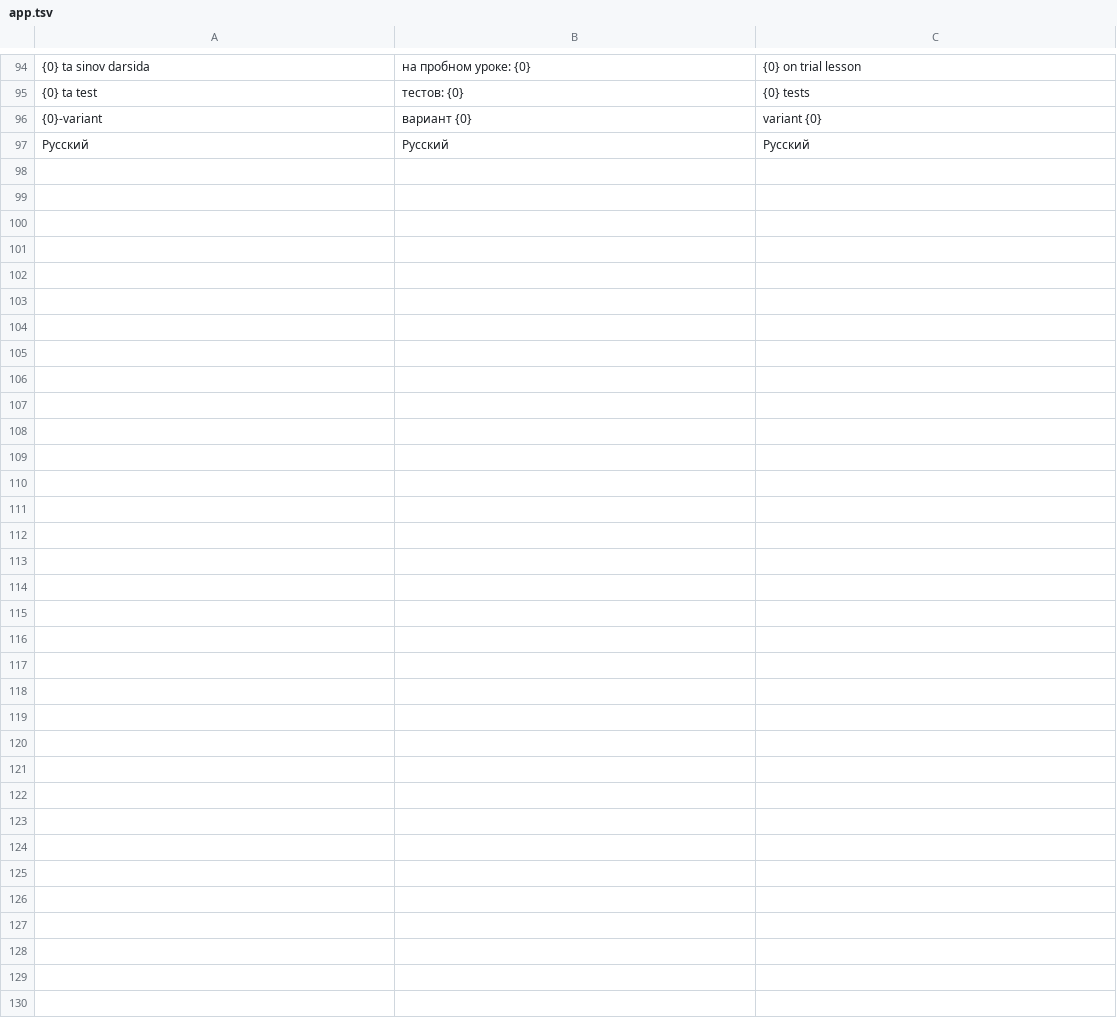
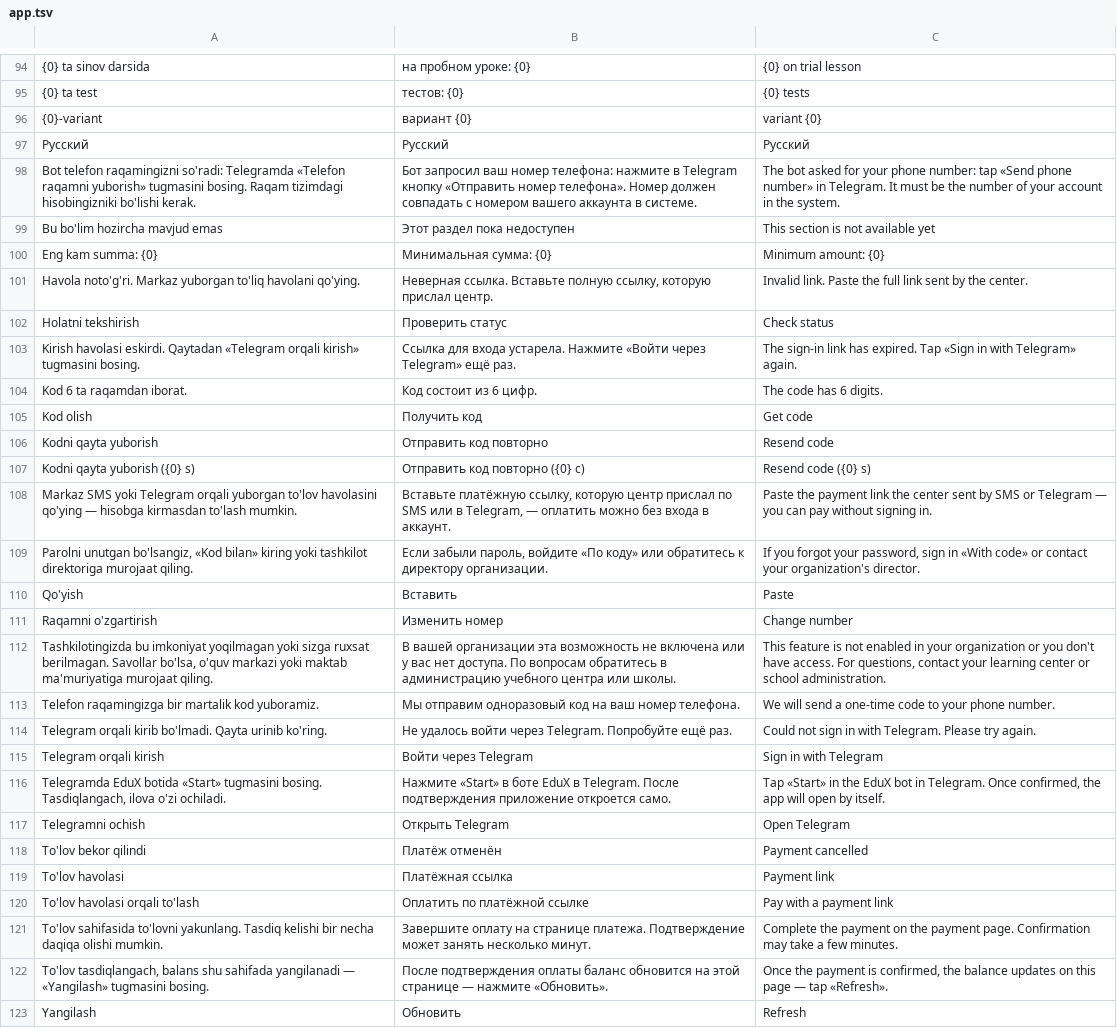
Before and after one commit to Azamat4588/edux-mobile, a TSV file: tool/i18n/app.tsv, drawn as a sheet; only a part is shown, gaps mark what is left out; the diff names each change by its address in the sheet, - before the commit and + after, or states it on an @@ line.

```diff
--- a/tool/i18n/app.tsv
+++ b/tool/i18n/app.tsv
+row 98: Bot telefon raqamingizni so'radi: Telegramda «Telefon raqamni yuborish» tugmasini bosing. Raqam tizimdagi hisobingizniki bo'lishi kerak. | Бот запросил ваш номер телефона: нажмите в Telegram кнопку «Отправить номер телефона». Номер должен совпадать с номером вашего аккаунта в системе. | The bot asked for your phone number: tap «Send phone number» in Telegram. It must be the number of your account in the system.
+row 99: Bu bo'lim hozircha mavjud emas | Этот раздел пока недоступен | This section is not available yet
+row 100: Eng kam summa: {0} | Минимальная сумма: {0} | Minimum amount: {0}
+row 101: Havola noto'g'ri. Markaz yuborgan to'liq havolani qo'ying. | Неверная ссылка. Вставьте полную ссылку, которую прислал центр. | Invalid link. Paste the full link sent by the center.
+row 102: Holatni tekshirish | Проверить статус | Check status
+row 103: Kirish havolasi eskirdi. Qaytadan «Telegram orqali kirish» tugmasini bosing. | Ссылка для входа устарела. Нажмите «Войти через Telegram» ещё раз. | The sign-in link has expired. Tap «Sign in with Telegram» again.
+row 104: Kod 6 ta raqamdan iborat. | Код состоит из 6 цифр. | The code has 6 digits.
+row 105: Kod olish | Получить код | Get code
+row 106: Kodni qayta yuborish | Отправить код повторно | Resend code
+row 107: Kodni qayta yuborish ({0} s) | Отправить код повторно ({0} с) | Resend code ({0} s)
+row 108: Markaz SMS yoki Telegram orqali yuborgan to'lov havolasini qo'ying — hisobga kirmasdan to'lash mumkin. | Вставьте платёжную ссылку, которую центр прислал по SMS или в Telegram, — оплатить можно без входа в аккаунт. | Paste the payment link the center sent by SMS or Telegram — you can pay without signing in.
+row 109: Parolni unutgan bo'lsangiz, «Kod bilan» kiring yoki tashkilot direktoriga murojaat qiling. | Если забыли пароль, войдите «По коду» или обратитесь к директору организации. | If you forgot your password, sign in «With code» or contact your organization's director.
+row 110: Qo'yish | Вставить | Paste
+row 111: Raqamni o'zgartirish | Изменить номер | Change number
+row 112: Tashkilotingizda bu imkoniyat yoqilmagan yoki sizga ruxsat berilmagan. Savollar bo'lsa, o'quv markazi yoki maktab ma'muriyatiga murojaat qiling. | В вашей организации эта возможность не включена или у вас нет доступа. По вопросам обратитесь в администрацию учебного центра или школы. | This feature is not enabled in your organization or you don't have access. For questions, contact your learning center or school administration.
+row 113: Telefon raqamingizga bir martalik kod yuboramiz. | Мы отправим одноразовый код на ваш номер телефона. | We will send a one-time code to your phone number.
+row 114: Telegram orqali kirib bo'lmadi. Qayta urinib ko'ring. | Не удалось войти через Telegram. Попробуйте ещё раз. | Could not sign in with Telegram. Please try again.
+row 115: Telegram orqali kirish | Войти через Telegram | Sign in with Telegram
+row 116: Telegramda EduX botida «Start» tugmasini bosing. Tasdiqlangach, ilova o'zi ochiladi. | Нажмите «Start» в боте EduX в Telegram. После подтверждения приложение откроется само. | Tap «Start» in the EduX bot in Telegram. Once confirmed, the app will open by itself.
+row 117: Telegramni ochish | Открыть Telegram | Open Telegram
+row 118: To'lov bekor qilindi | Платёж отменён | Payment cancelled
+row 119: To'lov havolasi | Платёжная ссылка | Payment link
+row 120: To'lov havolasi orqali to'lash | Оплатить по платёжной ссылке | Pay with a payment link
+row 121: To'lov sahifasida to'lovni yakunlang. Tasdiq kelishi bir necha daqiqa olishi mumkin. | Завершите оплату на странице платежа. Подтверждение может занять несколько минут. | Complete the payment on the payment page. Confirmation may take a few minutes.
+row 122: To'lov tasdiqlangach, balans shu sahifada yangilanadi — «Yangilash» tugmasini bosing. | После подтверждения оплаты баланс обновится на этой странице — нажмите «Обновить». | Once the payment is confirmed, the balance updates on this page — tap «Refresh».
+row 123: Yangilash | Обновить | Refresh
```
Also changed, not shown: 11 other files.
